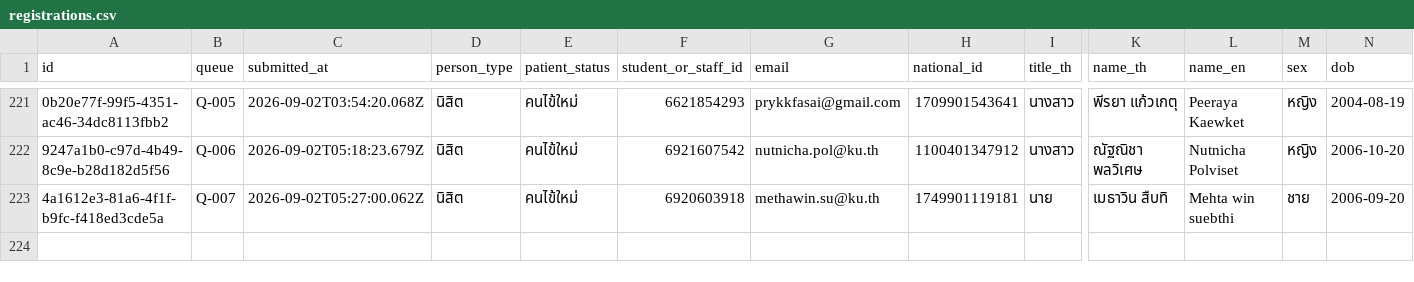
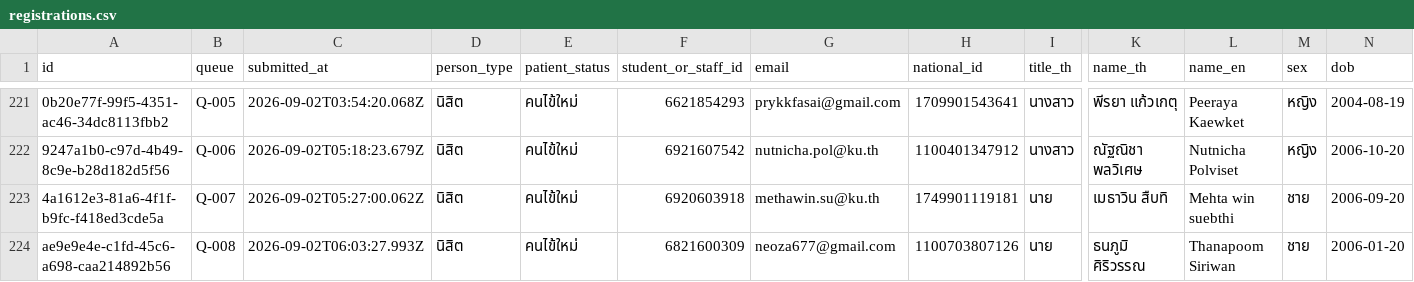
Before and after one commit to PythonianSt/Register2, a CSV file: data/registrations.csv, drawn as a sheet; only a part is shown, gaps mark what is left out; rows hold the shown columns only; the diff names each change by its address in the sheet, - before the commit and + after, or states it on an @@ line.

Commit message:
registration ae9e9e4e-c1fd-45c6-a698-caa214892b56

```diff
--- a/data/registrations.csv
+++ b/data/registrations.csv
+row 224: ae9e9e4e-c1fd-45c6-a698-caa214892b56 | Q-008 | 2026-09-02T06:03:27.993Z | นิสิต | คนไข้ใหม่ | 6821600309 | neoza677@gmail.com | 1100703807126 | นาย | ธนภูมิ ศิริวรรณ | Thanapoom Siriwan | ชาย | 2006-01-20
```
